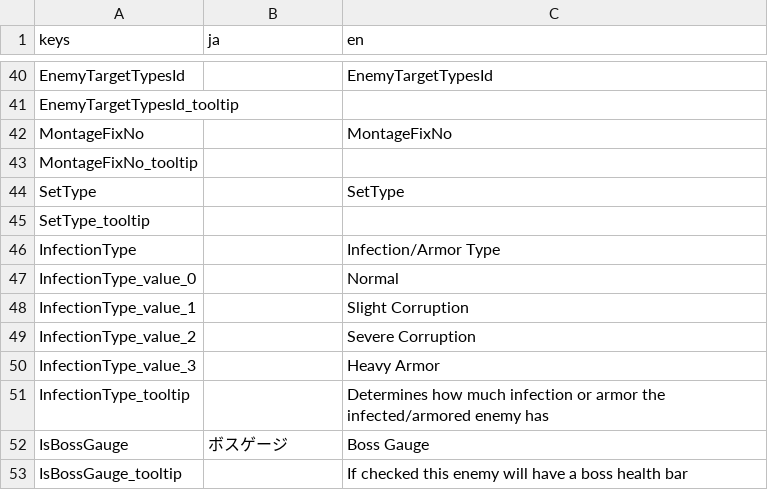
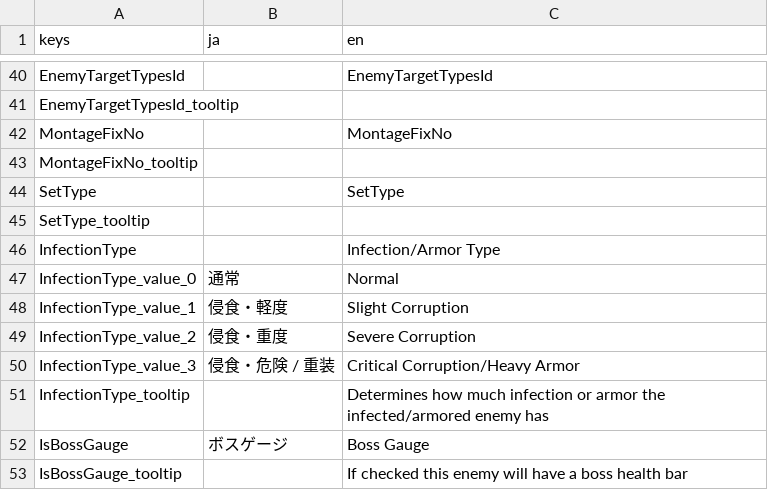
Before and after one commit to alborrajo/DDOn-Tools, a CSV file: resources/internationalization/ui.csv, drawn as a sheet; only a part is shown, gaps mark what is left out.

```diff
--- a/resources/internationalization/ui.csv
+++ b/resources/internationalization/ui.csv
@@ -46,6 +46,6 @@ SetType_tooltip,,
 InfectionType,,Infection/Armor Type
-InfectionType_value_0,,Normal
-InfectionType_value_1,,Slight Corruption
-InfectionType_value_2,,Severe Corruption
-InfectionType_value_3,,Heavy Armor
+InfectionType_value_0,通常,Normal
+InfectionType_value_1,侵食・軽度,Slight Corruption
+InfectionType_value_2,侵食・重度,Severe Corruption
+InfectionType_value_3,侵食・危険 / 重装,Critical Corruption/Heavy Armor
 InfectionType_tooltip,,Determines how much infection or armor the infected/armored enemy has
```
Also changed, not shown: 2 other files.
